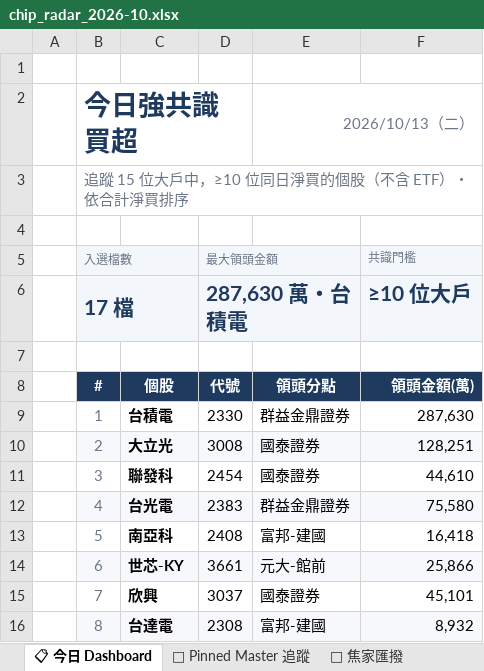
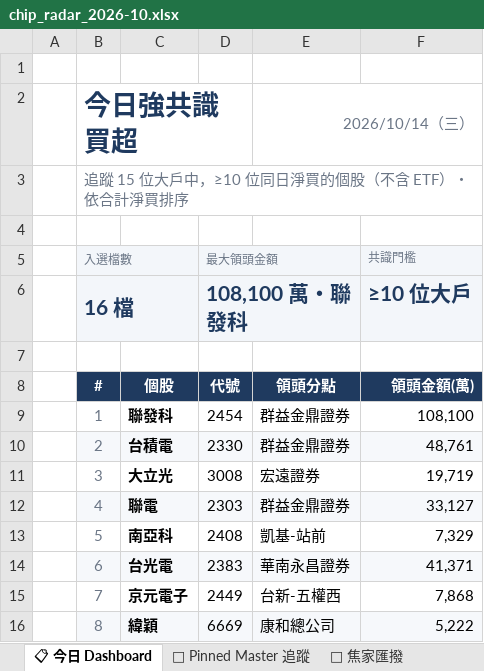
Before and after one commit to DRwillychiu/CHIP_RADAR_TW, an Excel workbook: data/reports/chip_radar_2026-10.xlsx, sheet 📋 今日 Dashboard, drawn as a sheet; only a part is shown; values as stored, in another font and other column widths than the file's, no borders; the diff covers the shown part only; the diff names each change by its address in the sheet, - before the commit and + after, or states it on an @@ line.

```diff
--- a/data/reports/chip_radar_2026-10.xlsx (sheet 📋 今日 Dashboard)
+++ b/data/reports/chip_radar_2026-10.xlsx (sheet 📋 今日 Dashboard)
-E2: 2026/10/13（二）
+E2: 2026/10/14（三）
-B6 (入選檔數): 17 檔
+B6 (入選檔數): 16 檔
-D6 (最大領頭金額): 287,630 萬・台積電
+D6 (最大領頭金額): 108,100 萬・聯發科
-C9: 台積電
+C9: 聯發科
-D9 (最大領頭金額): 2330
+D9 (最大領頭金額): 2454
-F9 (共識門檻): 287,630
+F9 (共識門檻): 108,100
-C10: 大立光
+C10: 台積電
-D10 (最大領頭金額): 3008
+D10 (最大領頭金額): 2330
-E10: 國泰證券
+E10: 群益金鼎證券
-F10 (共識門檻): 128,251
+F10 (共識門檻): 48,761
-C11: 聯發科
+C11: 大立光
-D11 (最大領頭金額): 2454
+D11 (最大領頭金額): 3008
-E11: 國泰證券
+E11: 宏遠證券
-F11 (共識門檻): 44,610
+F11 (共識門檻): 19,719
-C12: 台光電
+C12: 聯電
-D12 (最大領頭金額): 2383
+D12 (最大領頭金額): 2303
-F12 (共識門檻): 75,580
+F12 (共識門檻): 33,127
-E13: 富邦-建國
+E13: 凱基-站前
-F13 (共識門檻): 16,418
+F13 (共識門檻): 7,329
-C14: 世芯-KY
+C14: 台光電
-D14 (最大領頭金額): 3661
+D14 (最大領頭金額): 2383
-E14: 元大-館前
+E14: 華南永昌證券
-F14 (共識門檻): 25,866
+F14 (共識門檻): 41,371
-C15: 欣興
+C15: 京元電子
-D15 (最大領頭金額): 3037
+D15 (最大領頭金額): 2449
-E15: 國泰證券
+E15: 台新-五權西
-F15 (共識門檻): 45,101
+F15 (共識門檻): 7,868
-C16: 台達電
+C16: 緯穎
-D16 (最大領頭金額): 2308
+D16 (最大領頭金額): 6669
-E16: 富邦-建國
+E16: 康和總公司
-F16 (共識門檻): 8,932
+F16 (共識門檻): 5,222
```
Also changed, not shown: 1 removed row and 33 edited cells elsewhere in this sheet, sheet 20261013, sheet 🔁 焦家匯撥, sheet 📌 Pinned Master 追蹤, other sheet tabs, data/reports/latest.xlsx, 37 other files.
